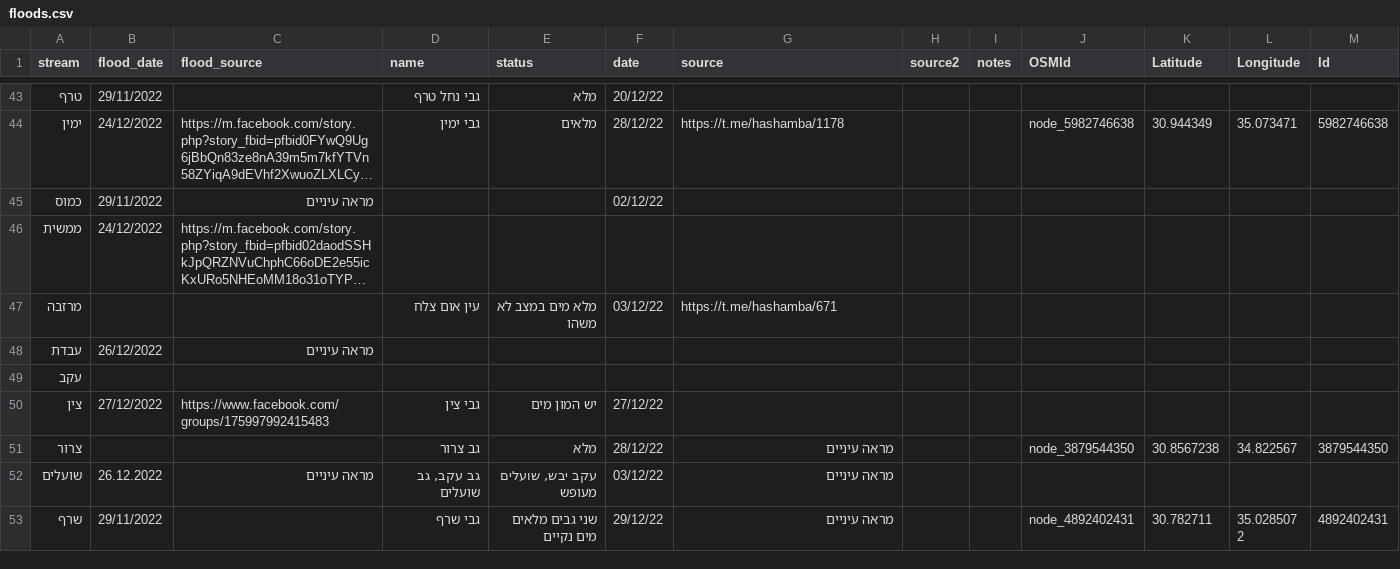
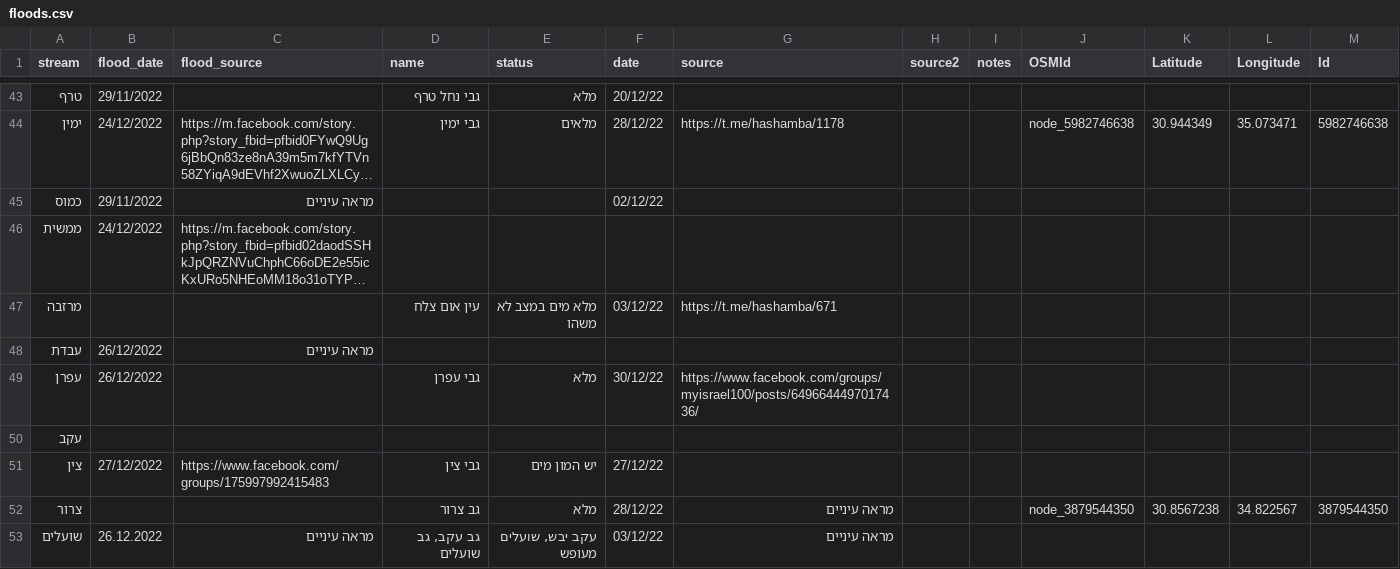
Before and after one commit to amiad/IHMGeoJSONWaterholes, a CSV file: floods.csv, drawn as a sheet; only a part is shown, gaps mark what is left out; the shorter side is filled out with more unchanged rows; long unchanged cells end in ….

Commit message:
update source.geojson 2023-01-01-11:14

```diff
--- a/floods.csv
+++ b/floods.csv
@@ -48,2 +48,3 @@ stream,flood_date,flood_source,name,status,date,source,source2,notes,OSMId,Latit
 עבדת,26/12/2022,מראה עיניים,,,,,,,,,,
+עפרן,26/12/2022,,גבי עפרן,מלא,30/12/22,https://www.facebook.com/groups/myisrael100/posts/6496644497017436/,,,,,,
 עקב,,,,,,,,,,,,
```
